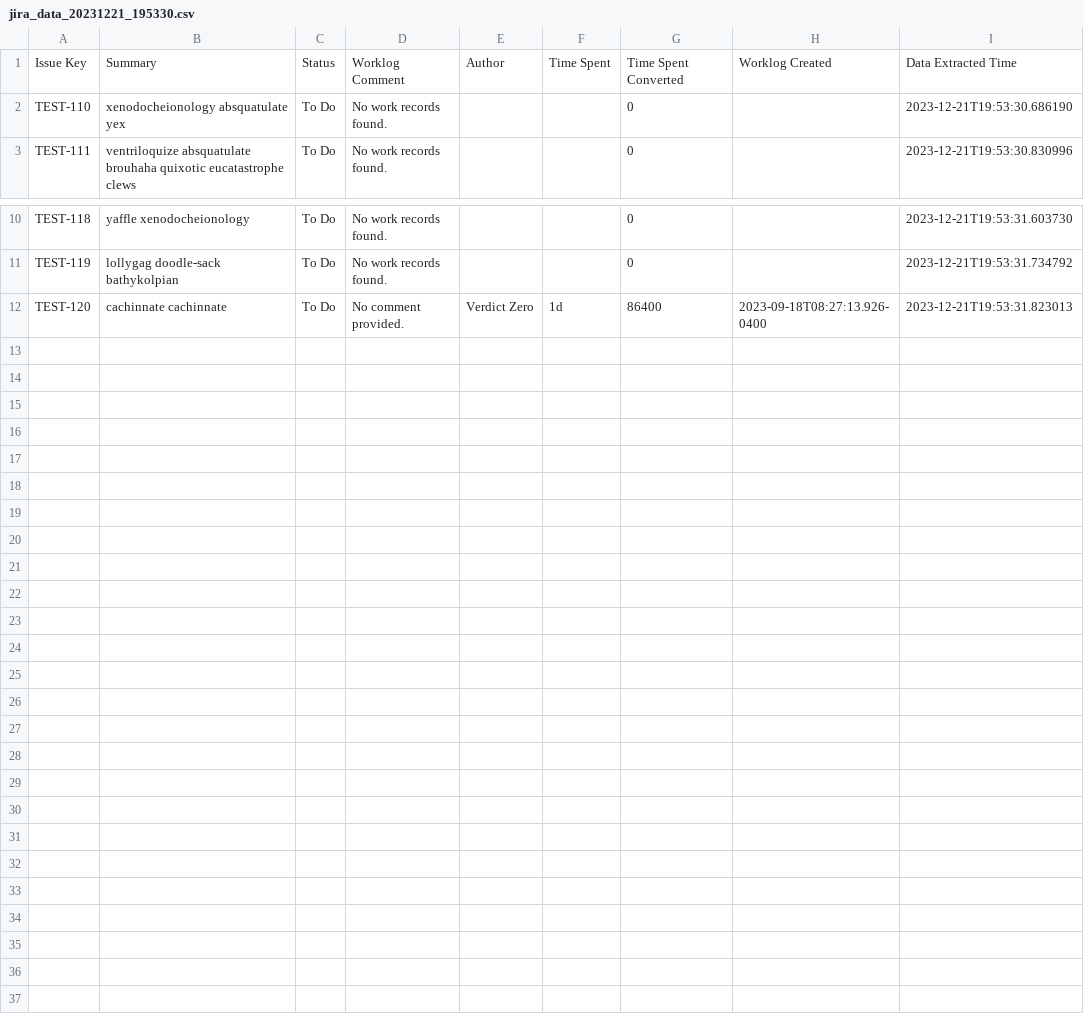
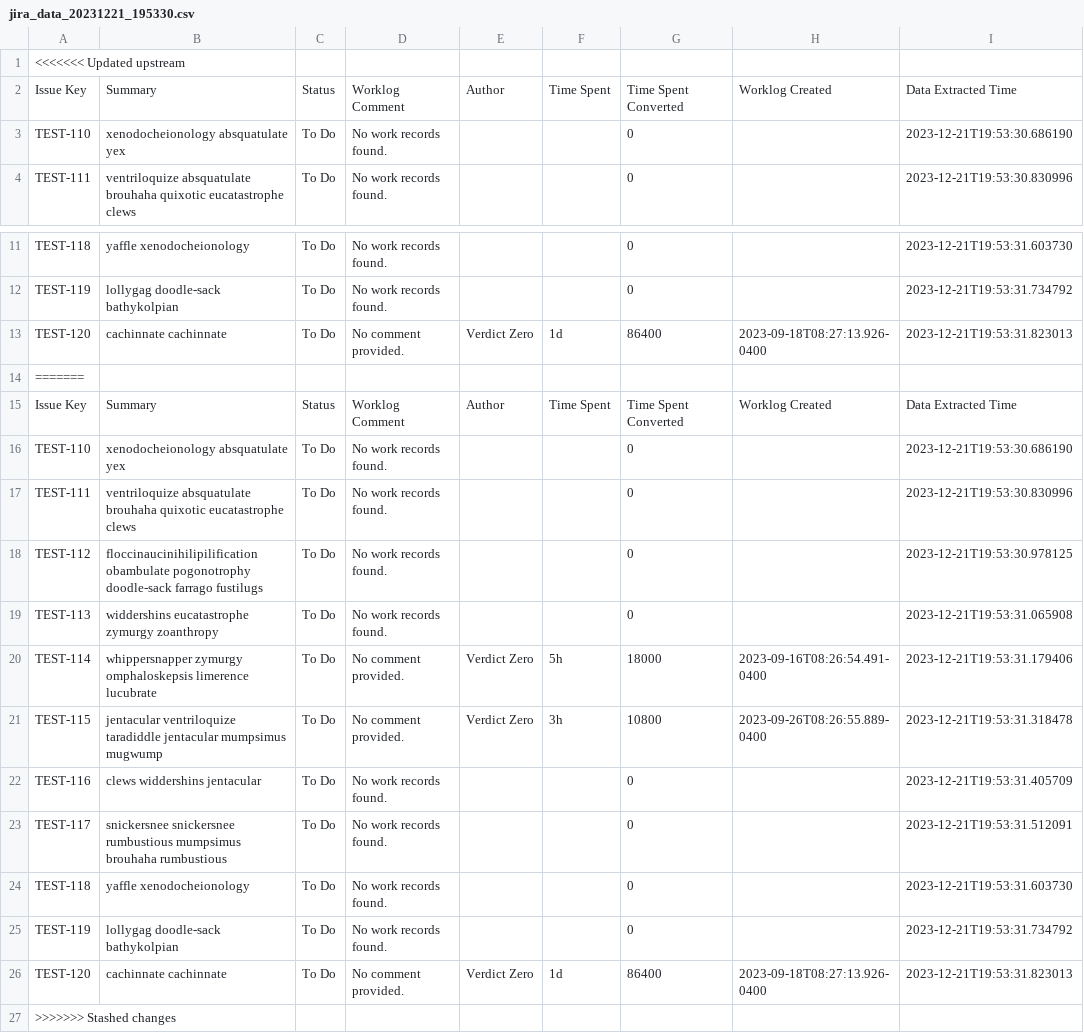
Before and after one commit to verdictzero/jira_experiment, a CSV file: jira_data_20231221_195330.csv, drawn as a sheet; only a part is shown, gaps mark what is left out; the diff names each change by its address in the sheet, - before the commit and + after, or states it on an @@ line.

```diff
--- a/jira_data_20231221_195330.csv
+++ b/jira_data_20231221_195330.csv
+row 1: <<<<<<< Updated upstream
+row 14: =======
+row 15: Issue Key | Summary | Status | Worklog Comment | Author | Time Spent | Time Spent Converted | Worklog Created | Data Extracted Time
+row 16: TEST-110 | xenodocheionology absquatulate yex | To Do | No work records found. |  |  | 0 |  | 2023-12-21T19:53:30.686190
+row 17: TEST-111 | ventriloquize absquatulate brouhaha quixotic eucatastrophe clews | To Do | No work records found. |  |  | 0 |  | 2023-12-21T19:53:30.830996
+row 18: TEST-112 | floccinaucinihilipilification obambulate pogonotrophy doodle-sack farrago fustilugs | To Do | No work records found. |  |  | 0 |  | 2023-12-21T19:53:30.978125
+row 19: TEST-113 | widdershins eucatastrophe zymurgy zoanthropy | To Do | No work records found. |  |  | 0 |  | 2023-12-21T19:53:31.065908
+row 20: TEST-114 | whippersnapper zymurgy omphaloskepsis limerence lucubrate | To Do | No comment provided. | Verdict Zero | 5h | 18000 | 2023-09-16T08:26:54.491-0400 | 2023-12-21T19:53:31.179406
+row 21: TEST-115 | jentacular ventriloquize taradiddle jentacular mumpsimus mugwump | To Do | No comment provided. | Verdict Zero | 3h | 10800 | 2023-09-26T08:26:55.889-0400 | 2023-12-21T19:53:31.318478
+row 22: TEST-116 | clews widdershins jentacular | To Do | No work records found. |  |  | 0 |  | 2023-12-21T19:53:31.405709
+row 23: TEST-117 | snickersnee snickersnee rumbustious mumpsimus brouhaha rumbustious | To Do | No work records found. |  |  | 0 |  | 2023-12-21T19:53:31.512091
+row 24: TEST-118 | yaffle xenodocheionology | To Do | No work records found. |  |  | 0 |  | 2023-12-21T19:53:31.603730
+row 25: TEST-119 | lollygag doodle-sack bathykolpian | To Do | No work records found. |  |  | 0 |  | 2023-12-21T19:53:31.734792
+row 26: TEST-120 | cachinnate cachinnate | To Do | No comment provided. | Verdict Zero | 1d | 86400 | 2023-09-18T08:27:13.926-0400 | 2023-12-21T19:53:31.823013
+row 27: >>>>>>> Stashed changes
```
Also changed, not shown: jira_data_20231221_190933.csv, jira_data_20231221_192029.csv, 6 other files.
